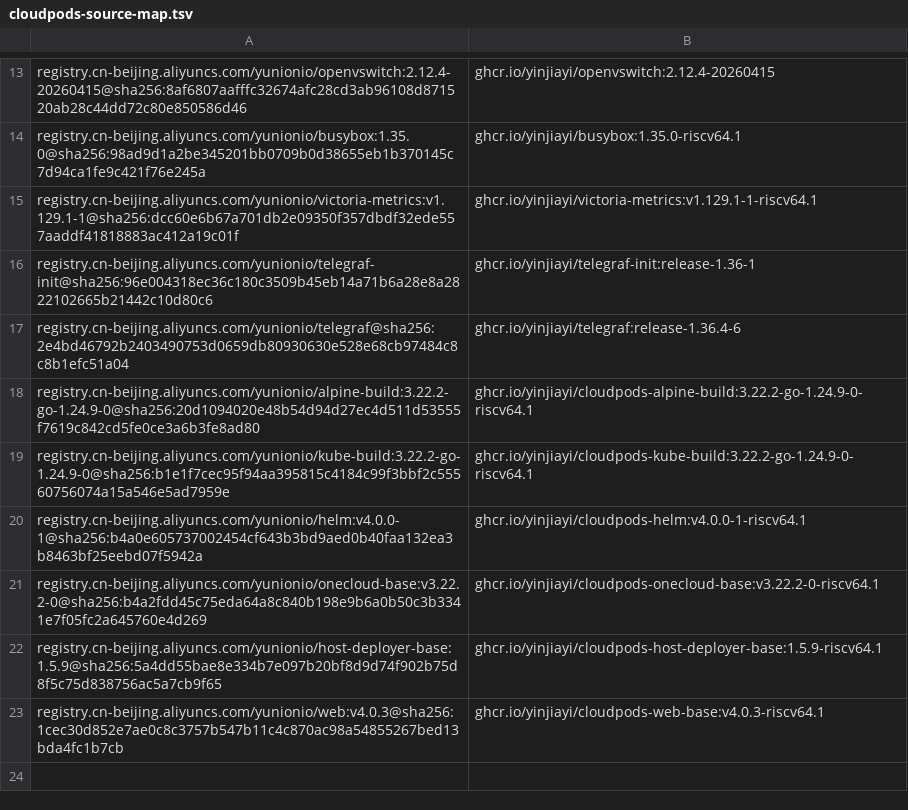
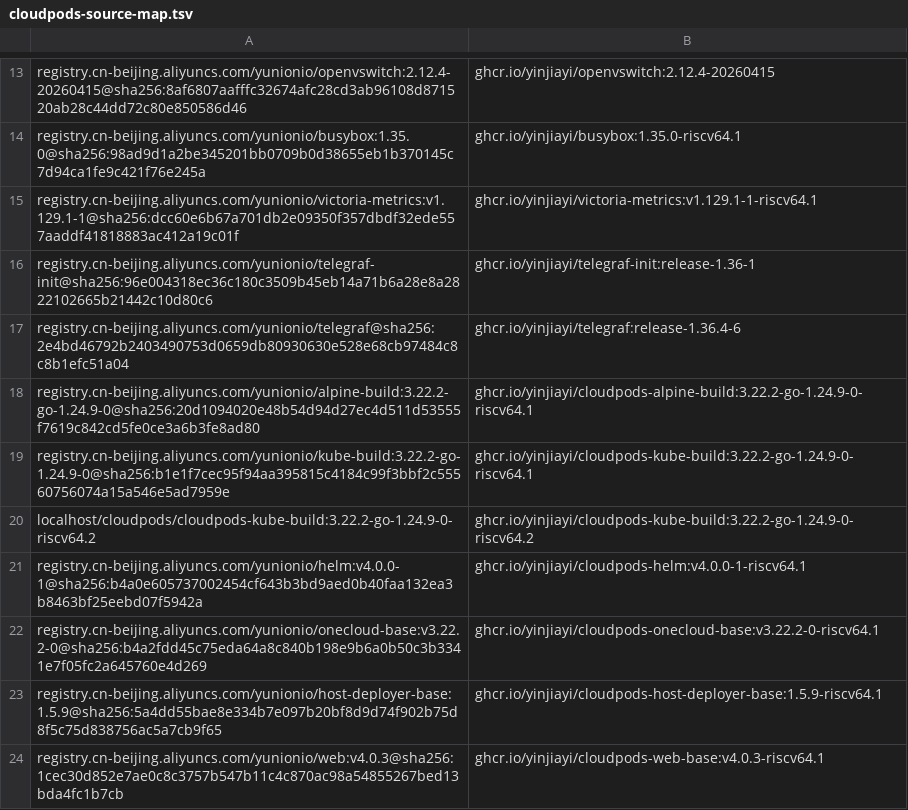
Before and after one commit to yinjiayi/cloudpods-riscv64-releases, a TSV file: images/cloudpods-source-map.tsv, drawn as a sheet; only a part is shown, gaps mark what is left out; the diff names each change by its address in the sheet, - before the commit and + after, or states it on an @@ line.

Commit message:
fix: link kubeserver with lld on riscv64
Signed-off-by: Jiayi Yin <jiayi@iscas.ac.cn>

```diff
--- a/images/cloudpods-source-map.tsv
+++ b/images/cloudpods-source-map.tsv
+row 20: localhost/cloudpods/cloudpods-kube-build:3.22.2-go-1.24.9-0-riscv64.2 | ghcr.io/yinjiayi/cloudpods-kube-build:3.22.2-go-1.24.9-0-riscv64.2
```
Also changed, not shown: 7 other files.
